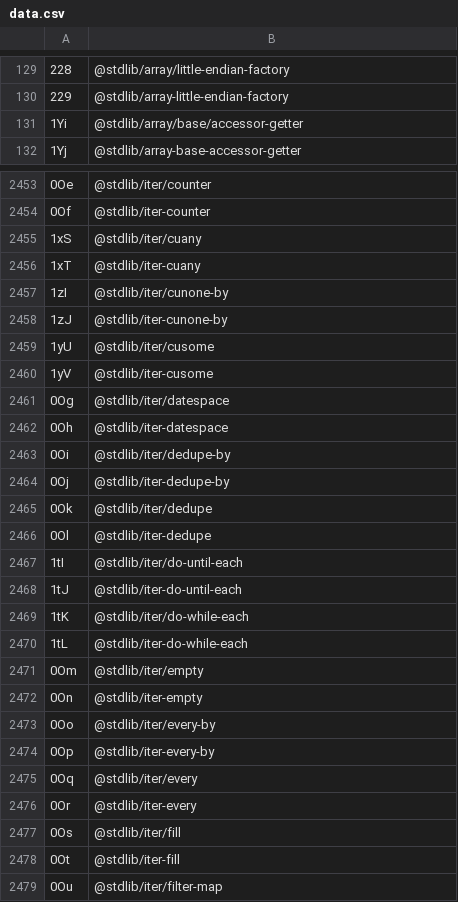
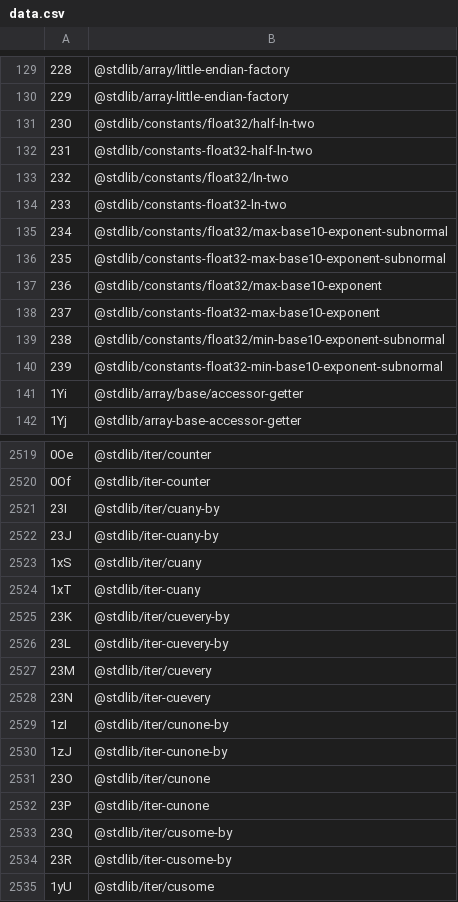
Before and after one commit to stdlib-js/error-tools-id2pkg, a CSV file: data/data.csv, drawn as a sheet; only a part is shown, gaps mark what is left out; the shorter side is filled out with more unchanged rows; the diff covers the shown part only.

```diff
--- a/data/data.csv
+++ b/data/data.csv
@@ -130,2 +130,12 @@
 "229",@stdlib/array-little-endian-factory
+"230",@stdlib/constants/float32/half-ln-two
+"231",@stdlib/constants-float32-half-ln-two
+"232",@stdlib/constants/float32/ln-two
+"233",@stdlib/constants-float32-ln-two
+"234",@stdlib/constants/float32/max-base10-exponent-subnormal
+"235",@stdlib/constants-float32-max-base10-exponent-subnormal
+"236",@stdlib/constants/float32/max-base10-exponent
+"237",@stdlib/constants-float32-max-base10-exponent
+"238",@stdlib/constants/float32/min-base10-exponent-subnormal
+"239",@stdlib/constants-float32-min-base10-exponent-subnormal
 "1Yi",@stdlib/array/base/accessor-getter
@@ -2454,6 +2520,16 @@
 "0Of",@stdlib/iter-counter
+"23I",@stdlib/iter/cuany-by
+"23J",@stdlib/iter-cuany-by
 "1xS",@stdlib/iter/cuany
 "1xT",@stdlib/iter-cuany
+"23K",@stdlib/iter/cuevery-by
+"23L",@stdlib/iter-cuevery-by
+"23M",@stdlib/iter/cuevery
+"23N",@stdlib/iter-cuevery
 "1zI",@stdlib/iter/cunone-by
 "1zJ",@stdlib/iter-cunone-by
+"23O",@stdlib/iter/cunone
+"23P",@stdlib/iter-cunone
+"23Q",@stdlib/iter/cusome-by
+"23R",@stdlib/iter-cusome-by
 "1yU",@stdlib/iter/cusome
```
Also changed, not shown: 78 added rows elsewhere in this file, 7 other files.
